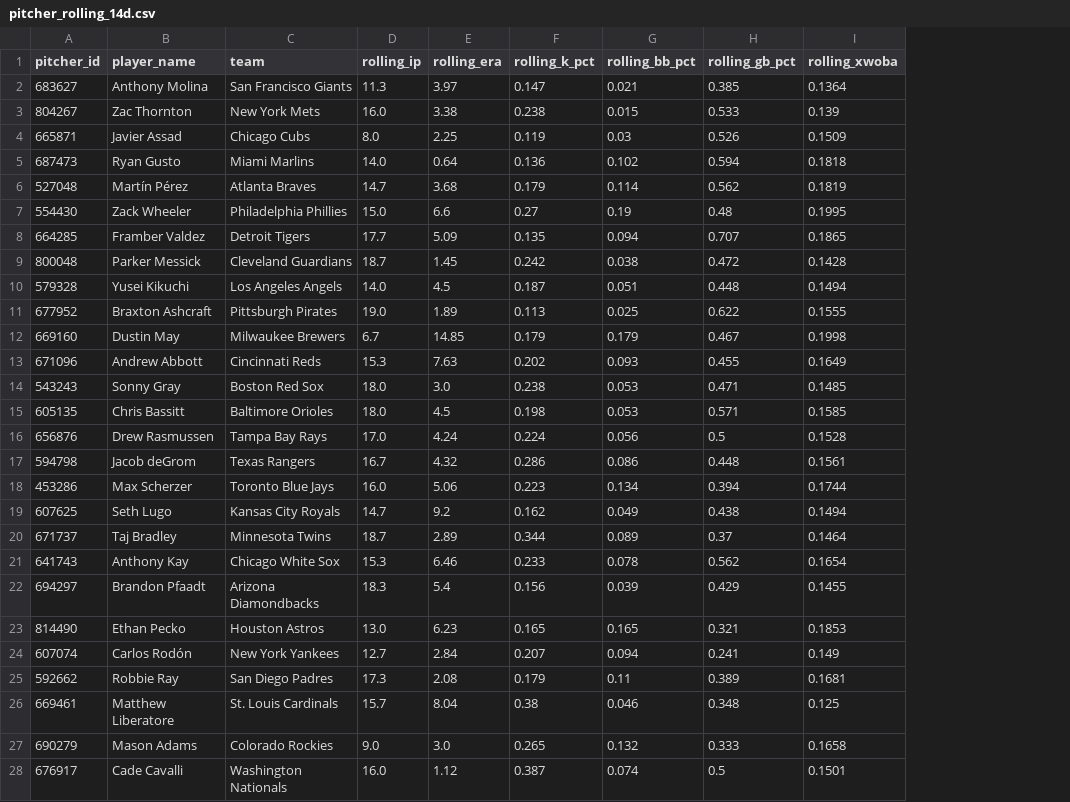
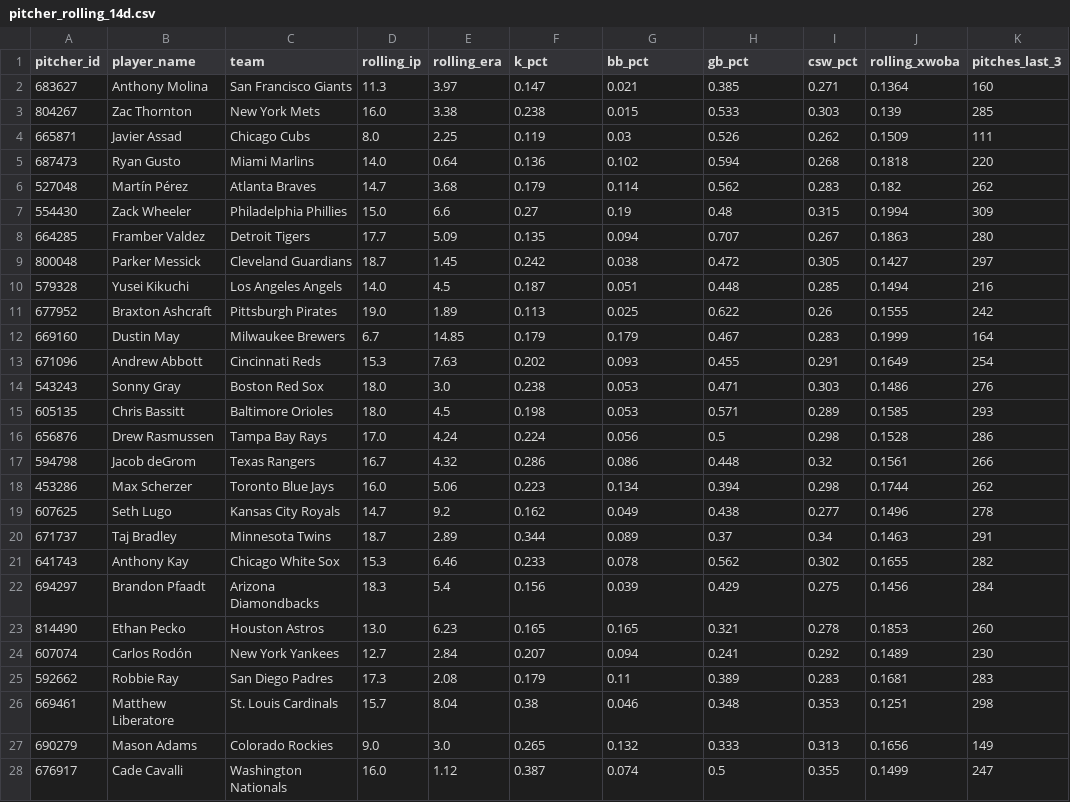
Before and after one commit to chadcaporaso-lgtm/MLB-Pitching-Guru-Statcast, a CSV file: data/pitcher_rolling_14d.csv, drawn as a sheet; only a part is shown; addresses are those after the commit; the diff covers the shown part only; the diff names each change by its address in the sheet, - before the commit and + after, or states it on an @@ line.

Commit message:
Master Sync Complete: All 5 datasets generated and synced for Sep 5

```diff
--- a/data/pitcher_rolling_14d.csv
+++ b/data/pitcher_rolling_14d.csv
+column I (csw_pct), rows 2-28: 0.271 | 0.303 | 0.262 | 0.268 | 0.283 | 0.315 | 0.267 | 0.305 | 0.285 | 0.26 | 0.283 | 0.291 | 0.303 | 0.289 | 0.298 | 0.32 | 0.298 | 0.277 | 0.34 | 0.302 | 0.275 | 0.278 | 0.292 | 0.283 | 0.353 | 0.313 | 0.355
+column K (pitches_last_3), rows 2-28: 160 | 285 | 111 | 220 | 262 | 309 | 280 | 297 | 216 | 242 | 164 | 254 | 276 | 293 | 286 | 266 | 262 | 278 | 291 | 282 | 284 | 260 | 230 | 283 | 298 | 149 | 247
-F1: rolling_k_pct
+F1: k_pct
-G1: rolling_bb_pct
+G1: bb_pct
-H1: rolling_gb_pct
+H1: gb_pct
-J6 (rolling_xwoba): 0.1819
+J6 (rolling_xwoba): 0.182
-J7 (rolling_xwoba): 0.1995
+J7 (rolling_xwoba): 0.1994
-J8 (rolling_xwoba): 0.1865
+J8 (rolling_xwoba): 0.1863
-J9 (rolling_xwoba): 0.1428
+J9 (rolling_xwoba): 0.1427
-J12 (rolling_xwoba): 0.1998
+J12 (rolling_xwoba): 0.1999
-J14 (rolling_xwoba): 0.1485
+J14 (rolling_xwoba): 0.1486
-J19 (rolling_xwoba): 0.1494
+J19 (rolling_xwoba): 0.1496
-J20 (rolling_xwoba): 0.1464
+J20 (rolling_xwoba): 0.1463
-J21 (rolling_xwoba): 0.1654
+J21 (rolling_xwoba): 0.1655
-J22 (rolling_xwoba): 0.1455
+J22 (rolling_xwoba): 0.1456
-J24 (rolling_xwoba): 0.149
+J24 (rolling_xwoba): 0.1489
-J26 (rolling_xwoba): 0.125
+J26 (rolling_xwoba): 0.1251
-J27 (rolling_xwoba): 0.1658
+J27 (rolling_xwoba): 0.1656
-J28 (rolling_xwoba): 0.1501
+J28 (rolling_xwoba): 0.1499
```
Also changed, not shown: 3 edited cells elsewhere in this file, 3 other files.
